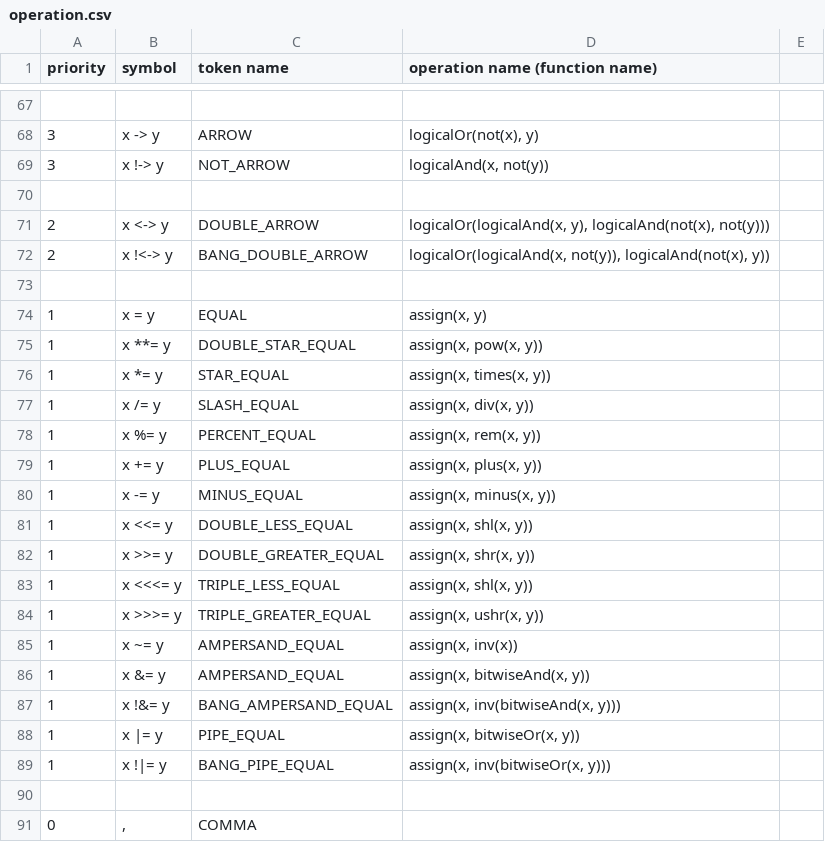
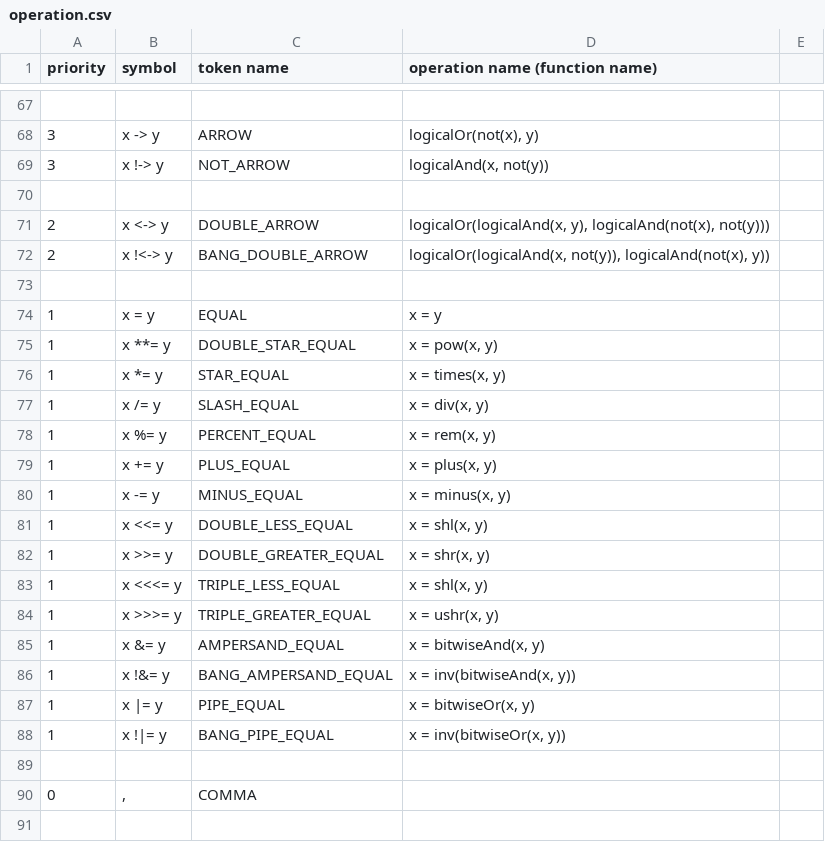
Before and after one commit to Engr-X/xlang, a CSV file: operation.csv, drawn as a sheet; only a part is shown, gaps mark what is left out.

```diff
--- a/operation.csv
+++ b/operation.csv
@@ -73,18 +73,17 @@ priority,symbol,token name,operation name (function name)
 
-1,x = y,EQUAL,"assign(x, y)"
-1,x **= y,DOUBLE_STAR_EQUAL,"assign(x, pow(x, y))"
-1,x *= y,STAR_EQUAL,"assign(x, times(x, y))"
-1,x /= y,SLASH_EQUAL,"assign(x, div(x, y))"
-1,x %= y,PERCENT_EQUAL,"assign(x, rem(x, y))"
-1,x += y,PLUS_EQUAL,"assign(x, plus(x, y))"
-1,x -= y,MINUS_EQUAL,"assign(x, minus(x, y))"
-1,x <<= y,DOUBLE_LESS_EQUAL,"assign(x, shl(x, y))"
-1,x >>= y,DOUBLE_GREATER_EQUAL,"assign(x, shr(x, y))"
-1,x <<<= y,TRIPLE_LESS_EQUAL,"assign(x, shl(x, y))"
-1,x >>>= y,TRIPLE_GREATER_EQUAL,"assign(x, ushr(x, y))"
-1,x ~= y,AMPERSAND_EQUAL,"assign(x, inv(x))"
-1,x &= y,AMPERSAND_EQUAL,"assign(x, bitwiseAnd(x, y))"
-1,x !&= y,BANG_AMPERSAND_EQUAL,"assign(x, inv(bitwiseAnd(x, y)))"
-1,x |= y,PIPE_EQUAL,"assign(x, bitwiseOr(x, y))"
-1,x !|= y,BANG_PIPE_EQUAL,"assign(x, inv(bitwiseOr(x, y)))"
+1,x = y,EQUAL,"x = y"
+1,x **= y,DOUBLE_STAR_EQUAL,"x = pow(x, y)"
+1,x *= y,STAR_EQUAL,"x = times(x, y)"
+1,x /= y,SLASH_EQUAL,"x = div(x, y)"
+1,x %= y,PERCENT_EQUAL,"x = rem(x, y)"
+1,x += y,PLUS_EQUAL,"x = plus(x, y)"
+1,x -= y,MINUS_EQUAL,"x = minus(x, y)"
+1,x <<= y,DOUBLE_LESS_EQUAL,"x = shl(x, y)"
+1,x >>= y,DOUBLE_GREATER_EQUAL,"x = shr(x, y)"
+1,x <<<= y,TRIPLE_LESS_EQUAL,"x = shl(x, y)"
+1,x >>>= y,TRIPLE_GREATER_EQUAL,"x = ushr(x, y)"
+1,x &= y,AMPERSAND_EQUAL,"x = bitwiseAnd(x, y)"
+1,x !&= y,BANG_AMPERSAND_EQUAL,"x = inv(bitwiseAnd(x, y))"
+1,x |= y,PIPE_EQUAL,"x = bitwiseOr(x, y)"
+1,x !|= y,BANG_PIPE_EQUAL,"x = inv(bitwiseOr(x, y))"
 
```
Also changed, not shown: 4 other files.
